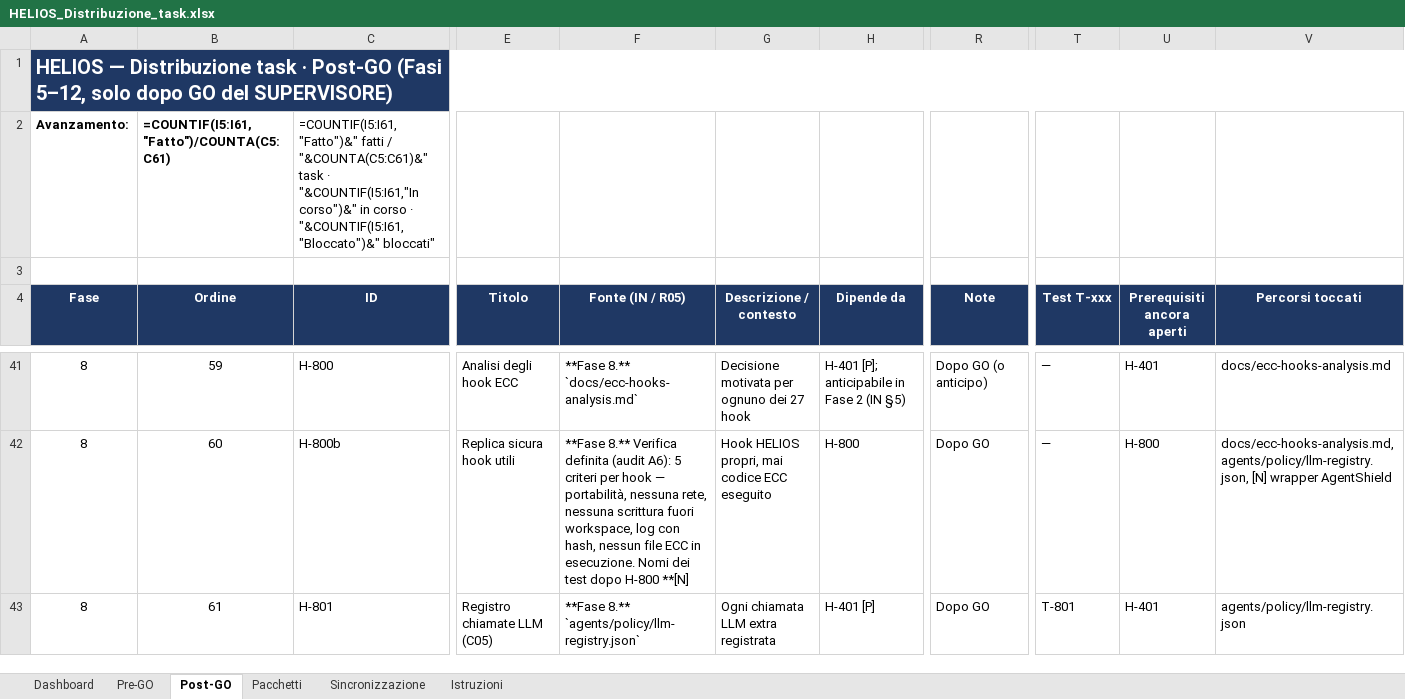
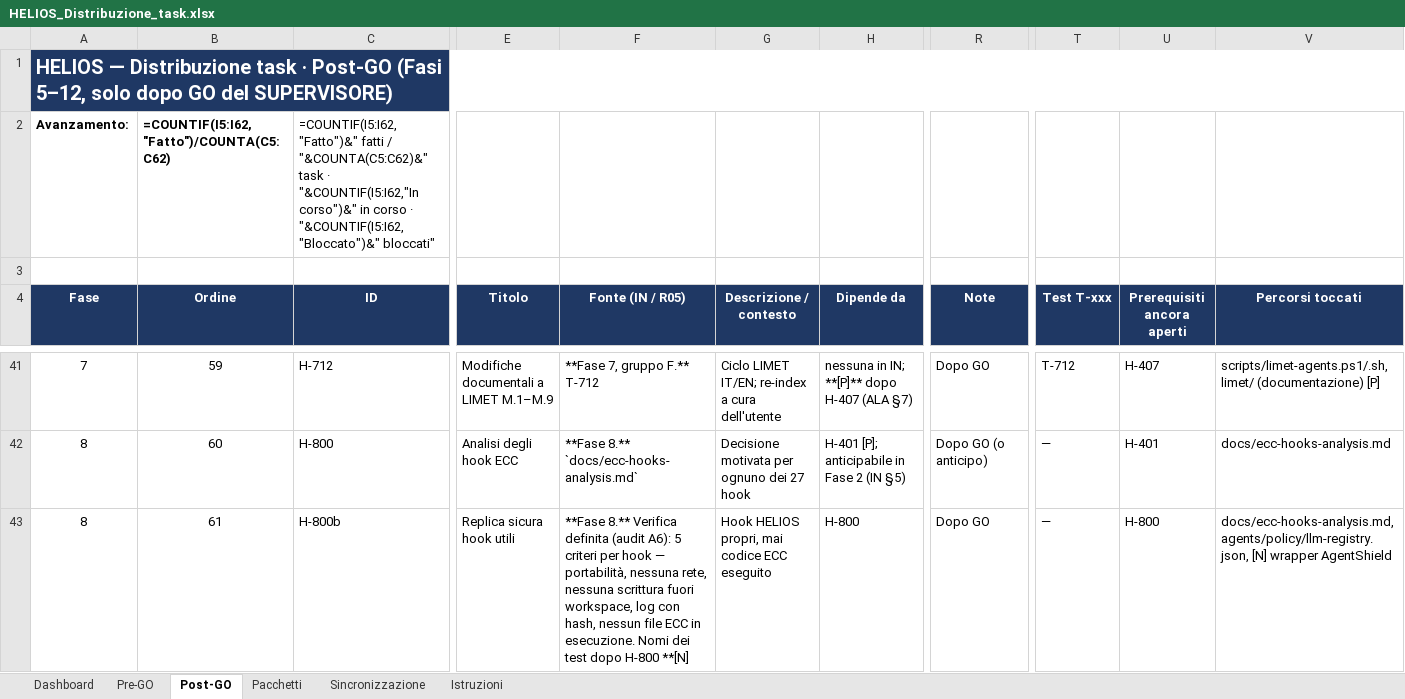
Before and after one commit to helios-ai-hub/HELIOS, an Excel workbook: log/HELIOS_Distribuzione_task.xlsx, sheet Post-GO, drawn as a sheet; only a part is shown, gaps mark what is left out; values as stored, in another font and other column widths than the file's, no borders; formulas without a stored value are shown as written; conditional formats not drawn; the diff covers the shown part only; the diff names each change by its address in the sheet, - before the commit and + after, or states it on an @@ line.

Commit message:
docs(limet): Q-20 ciclo di rilavorazione code review (H-716, T-716, E2E-REV-1), xlsx a 80 task

```diff
--- a/log/HELIOS_Distribuzione_task.xlsx (sheet Post-GO)
+++ b/log/HELIOS_Distribuzione_task.xlsx (sheet Post-GO)
-B2 (Ordine): =COUNTIF(I5:I61,"Fatto")/COUNTA(C5:C61)
+B2 (Ordine): =COUNTIF(I5:I62,"Fatto")/COUNTA(C5:C62)
-C2 (ID): =COUNTIF(I5:I61,"Fatto")&" fatti / "&COUNTA(C5:C61)&" task · "&COUNTIF(I5:I61,"In corso")&" in corso · "&COUNTIF(I5:I61,"Bloccato")&" bloccati"
+C2 (ID): =COUNTIF(I5:I62,"Fatto")&" fatti / "&COUNTA(C5:C62)&" task · "&COUNTIF(I5:I62,"In corso")&" in corso · "&COUNTIF(I5:I62,"Bloccato")&" bloccati"
-A41 (Fase): 8
+A41 (Fase): 7
-C41 (ID): H-800
+C41 (ID): H-712
-E41 (Titolo): Analisi degli hook ECC
+E41 (Titolo): Modifiche documentali a LIMET M.1–M.9
-F41 (Fonte (IN / R05)): **Fase 8.** `docs/ecc-hooks-analysis.md`
+F41 (Fonte (IN / R05)): **Fase 7, gruppo F.** T-712
-G41 (Descrizione / contesto): Decisione motivata per ognuno dei 27 hook
+G41 (Descrizione / contesto): Ciclo LIMET IT/EN; re-index a cura dell'utente
-H41 (Dipende da): H-401 [P]; anticipabile in Fase 2 (IN §5)
+H41 (Dipende da): nessuna in IN; **[P]** dopo H-407 (ALA §7)
-R41 (Note): Dopo GO (o anticipo)
+R41 (Note): Dopo GO
-T41 (Test T-xxx): —
+T41 (Test T-xxx): T-712
-U41 (Prerequisiti ancora aperti): H-401
+U41 (Prerequisiti ancora aperti): H-407
-V41 (Percorsi toccati): docs/ecc-hooks-analysis.md
+V41 (Percorsi toccati): scripts/limet-agents.ps1/.sh, limet/ (documentazione) [P]
-C42 (ID): H-800b
+C42 (ID): H-800
-E42 (Titolo): Replica sicura hook utili
+E42 (Titolo): Analisi degli hook ECC
-F42 (Fonte (IN / R05)): **Fase 8.** Verifica definita (audit A6): 5 criteri per hook — portabilità, nessuna rete, nessuna scrittura fuori workspace, log con hash, nessun file ECC in esecuzione. Nomi dei test dopo H-800 **[N]
+F42 (Fonte (IN / R05)): **Fase 8.** `docs/ecc-hooks-analysis.md`
-G42 (Descrizione / contesto): Hook HELIOS propri, mai codice ECC eseguito
+G42 (Descrizione / contesto): Decisione motivata per ognuno dei 27 hook
-H42 (Dipende da): H-800
+H42 (Dipende da): H-401 [P]; anticipabile in Fase 2 (IN §5)
-R42 (Note): Dopo GO
+R42 (Note): Dopo GO (o anticipo)
-U42 (Prerequisiti ancora aperti): H-800
+U42 (Prerequisiti ancora aperti): H-401
-V42 (Percorsi toccati): docs/ecc-hooks-analysis.md, agents/policy/llm-registry.json, [N] wrapper AgentShield
+V42 (Percorsi toccati): docs/ecc-hooks-analysis.md
-C43 (ID): H-801
+C43 (ID): H-800b
-E43 (Titolo): Registro chiamate LLM (C05)
+E43 (Titolo): Replica sicura hook utili
-F43 (Fonte (IN / R05)): **Fase 8.** `agents/policy/llm-registry.json`
+F43 (Fonte (IN / R05)): **Fase 8.** Verifica definita (audit A6): 5 criteri per hook — portabilità, nessuna rete, nessuna scrittura fuori workspace, log con hash, nessun file ECC in esecuzione. Nomi dei test dopo H-800 **[N]
-G43 (Descrizione / contesto): Ogni chiamata LLM extra registrata
+G43 (Descrizione / contesto): Hook HELIOS propri, mai codice ECC eseguito
-H43 (Dipende da): H-401 [P]
+H43 (Dipende da): H-800
-T43 (Test T-xxx): T-801
+T43 (Test T-xxx): —
-U43 (Prerequisiti ancora aperti): H-401
+U43 (Prerequisiti ancora aperti): H-800
-V43 (Percorsi toccati): agents/policy/llm-registry.json
+V43 (Percorsi toccati): docs/ecc-hooks-analysis.md, agents/policy/llm-registry.json, [N] wrapper AgentShield
```
Also changed, not shown: 1 added row and 181 edited cells elsewhere in this sheet, sheet Dashboard, sheet Pacchetti, 5 other files.
